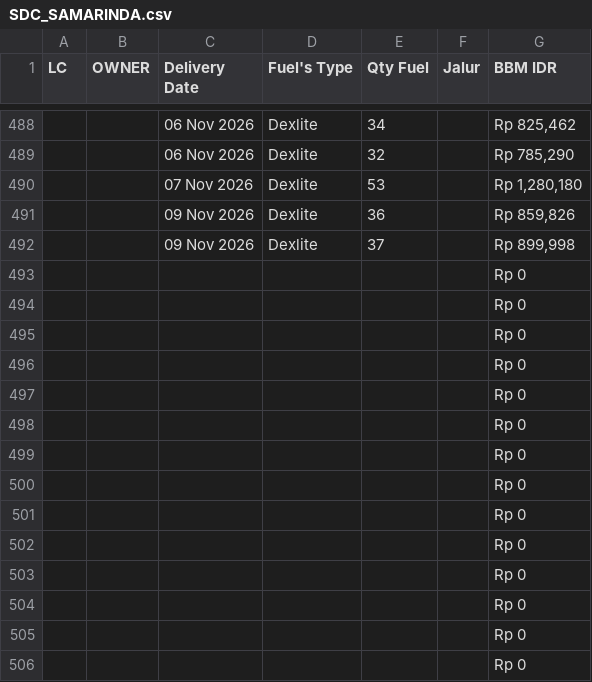
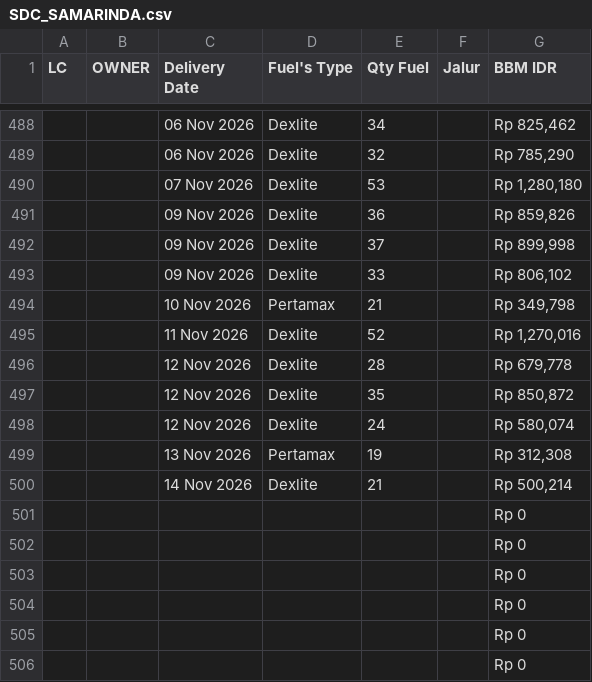
Before and after one commit to heylilyloops/Dashboard-Fuel-Usage-, a CSV file: data/SDC_SAMARINDA.csv, drawn as a sheet; only a part is shown, gaps mark what is left out; removed rows and columns are numbered as before the commit, all else as after; the diff names each change by its address in the sheet, - before the commit and + after, or states it on an @@ line.

```diff
--- a/data/SDC_SAMARINDA.csv
+++ b/data/SDC_SAMARINDA.csv
-row 493:  |  |  |  |  |  | Rp 0
-row 494:  |  |  |  |  |  | Rp 0
-row 495:  |  |  |  |  |  | Rp 0
-row 496:  |  |  |  |  |  | Rp 0
-row 497:  |  |  |  |  |  | Rp 0
-row 498:  |  |  |  |  |  | Rp 0
-row 499:  |  |  |  |  |  | Rp 0
-row 500:  |  |  |  |  |  | Rp 0
+row 493:  |  | 09 Nov 2026 | Dexlite | 33 |  | Rp 806,102
+row 494:  |  | 10 Nov 2026 | Pertamax | 21 |  | Rp 349,798
+row 495:  |  | 11 Nov 2026 | Dexlite | 52 |  | Rp 1,270,016
+row 496:  |  | 12 Nov 2026 | Dexlite | 28 |  | Rp 679,778
+row 497:  |  | 12 Nov 2026 | Dexlite | 35 |  | Rp 850,872
+row 498:  |  | 12 Nov 2026 | Dexlite | 24 |  | Rp 580,074
+row 499:  |  | 13 Nov 2026 | Pertamax | 19 |  | Rp 312,308
+row 500:  |  | 14 Nov 2026 | Dexlite | 21 |  | Rp 500,214
```
Also changed, not shown: data/KLS_JABABEKA.csv, data/SDA.csv, 15 other files.
